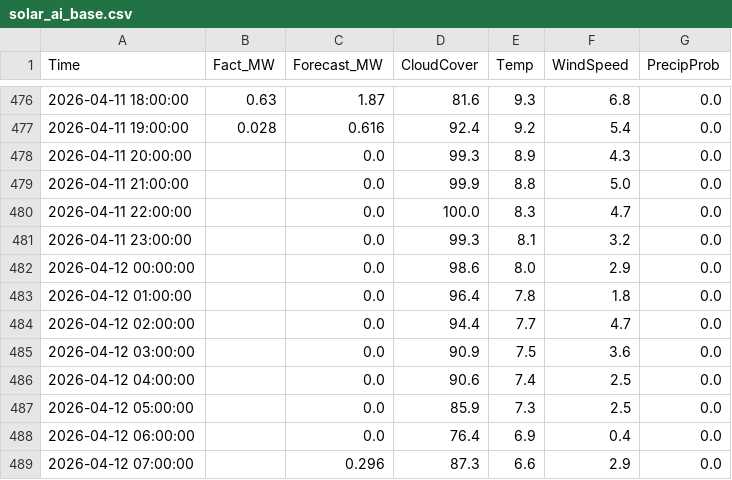
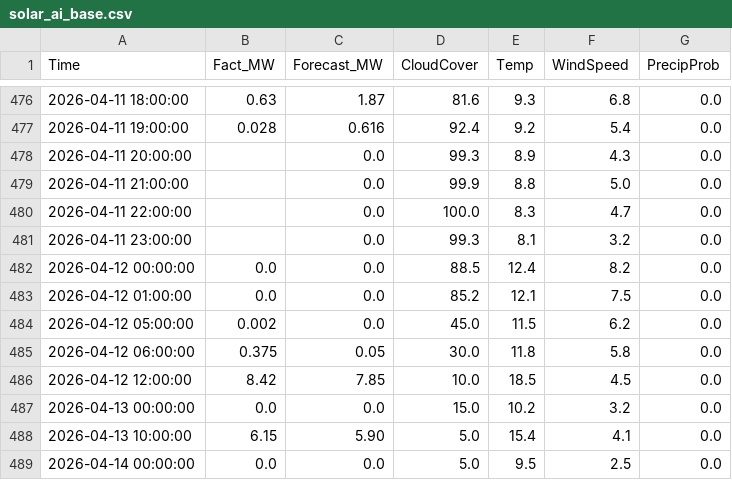
Before and after one commit to SergejKolesnik/Solar-Monitoring-System, a CSV file: solar_ai_base.csv, drawn as a sheet; only a part is shown, gaps mark what is left out.

Commit message:
Update solar_ai_base.csv

```diff
--- a/solar_ai_base.csv
+++ b/solar_ai_base.csv
@@ -481,9 +481,9 @@ Time,Fact_MW,Forecast_MW,CloudCover,Temp,WindSpeed,PrecipProb
 2026-04-11 23:00:00,,0.0,99.3,8.1,3.2,0.0
-2026-04-12 00:00:00,,0.0,98.6,8.0,2.9,0.0
-2026-04-12 01:00:00,,0.0,96.4,7.8,1.8,0.0
-2026-04-12 02:00:00,,0.0,94.4,7.7,4.7,0.0
-2026-04-12 03:00:00,,0.0,90.9,7.5,3.6,0.0
-2026-04-12 04:00:00,,0.0,90.6,7.4,2.5,0.0
-2026-04-12 05:00:00,,0.0,85.9,7.3,2.5,0.0
-2026-04-12 06:00:00,,0.0,76.4,6.9,0.4,0.0
-2026-04-12 07:00:00,,0.296,87.3,6.6,2.9,0.0
+2026-04-12 00:00:00,0.0,0.0,88.5,12.4,8.2,0.0
+2026-04-12 01:00:00,0.0,0.0,85.2,12.1,7.5,0.0
+2026-04-12 05:00:00,0.002,0.0,45.0,11.5,6.2,0.0
+2026-04-12 06:00:00,0.375,0.05,30.0,11.8,5.8,0.0
+2026-04-12 12:00:00,8.42,7.85,10.0,18.5,4.5,0.0
+2026-04-13 00:00:00,0.0,0.0,15.0,10.2,3.2,0.0
+2026-04-13 10:00:00,6.15,5.90,5.0,15.4,4.1,0.0
+2026-04-14 00:00:00,0.0,0.0,5.0,9.5,2.5,0.0
```
